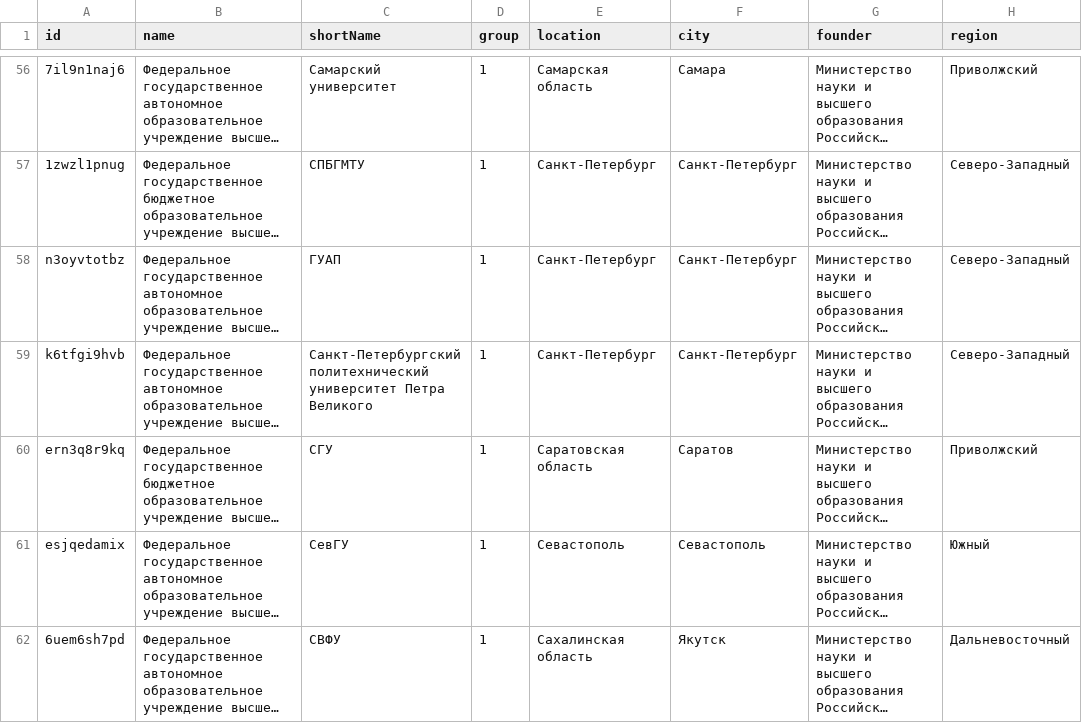
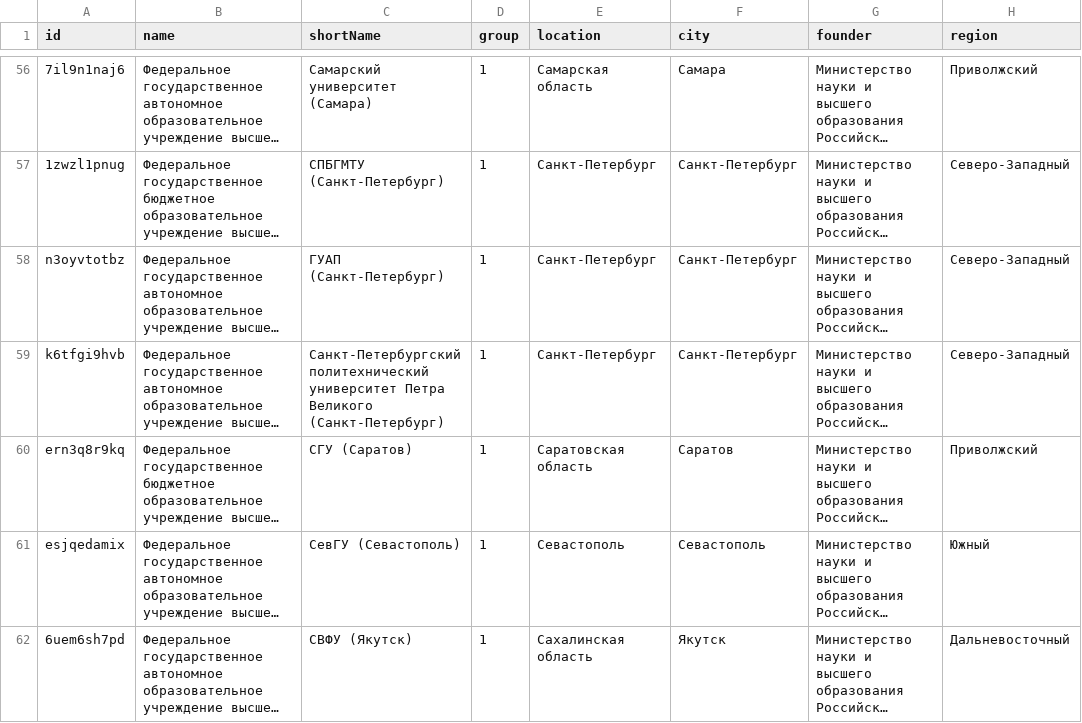
Before and after one commit to psalru/analytics, a CSV file: combined_analytics_data/data/university.csv, drawn as a sheet; only a part is shown, gaps mark what is left out; long unchanged cells end in …; the diff covers the shown part only; the diff names each change by its address in the sheet, - before the commit and + after, or states it on an @@ line.

Commit message:
fix: у некоторых университетов совпадают аббревиатуры

```diff
--- a/combined_analytics_data/data/university.csv
+++ b/combined_analytics_data/data/university.csv
-C56 (shortName): Самарский университет
+C56 (shortName): Самарский университет (Самара)
-C57 (shortName): СПБГМТУ
+C57 (shortName): СПБГМТУ (Санкт-Петербург)
-C58 (shortName): ГУАП
+C58 (shortName): ГУАП (Санкт-Петербург)
-C59 (shortName): …Петра Великого
+C59 (shortName): …Петра Великого (Санкт-Петербург)
-C60 (shortName): СГУ
+C60 (shortName): СГУ (Саратов)
-C61 (shortName): СевГУ
+C61 (shortName): СевГУ (Севастополь)
-C62 (shortName): СВФУ
+C62 (shortName): СВФУ (Якутск)
```
Also changed, not shown: 114 edited cells elsewhere in this file, 1 other file.
